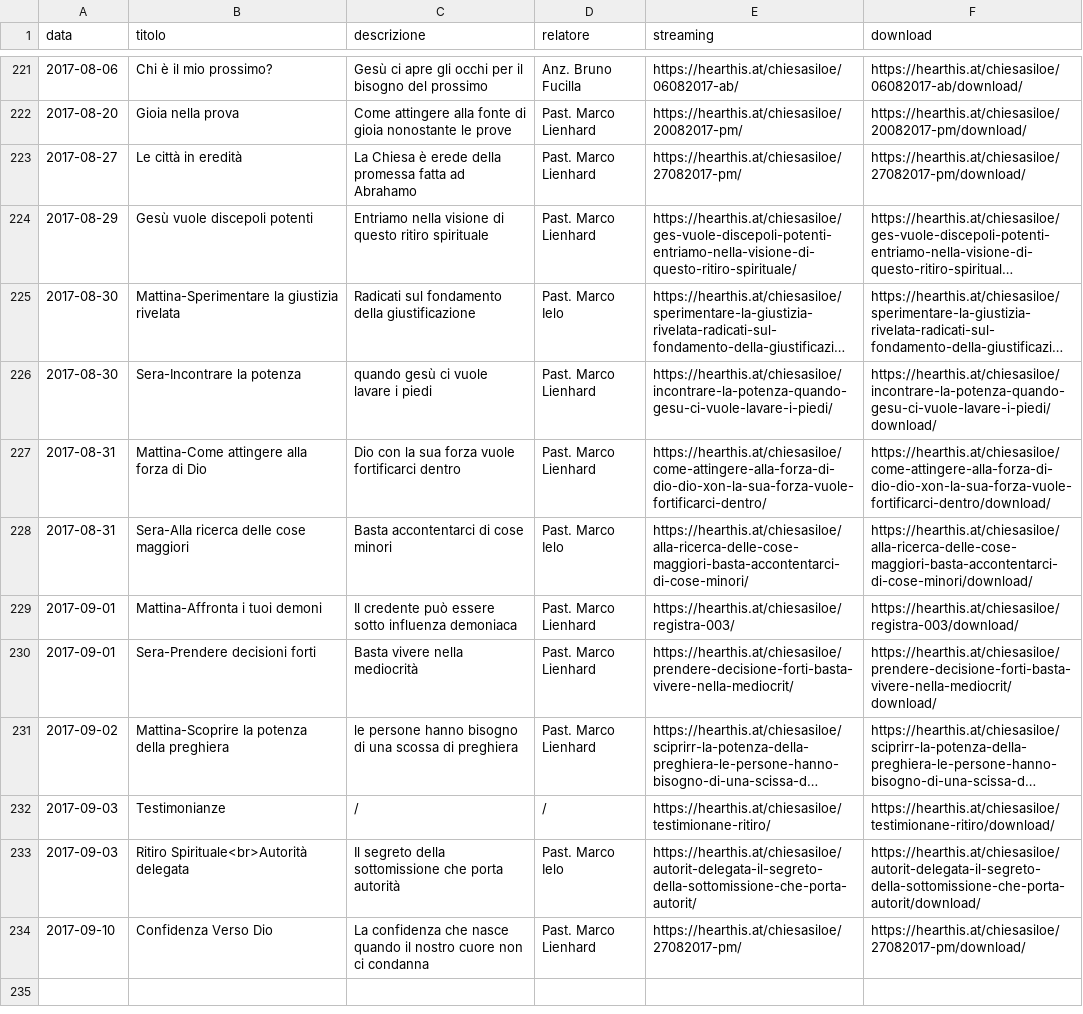
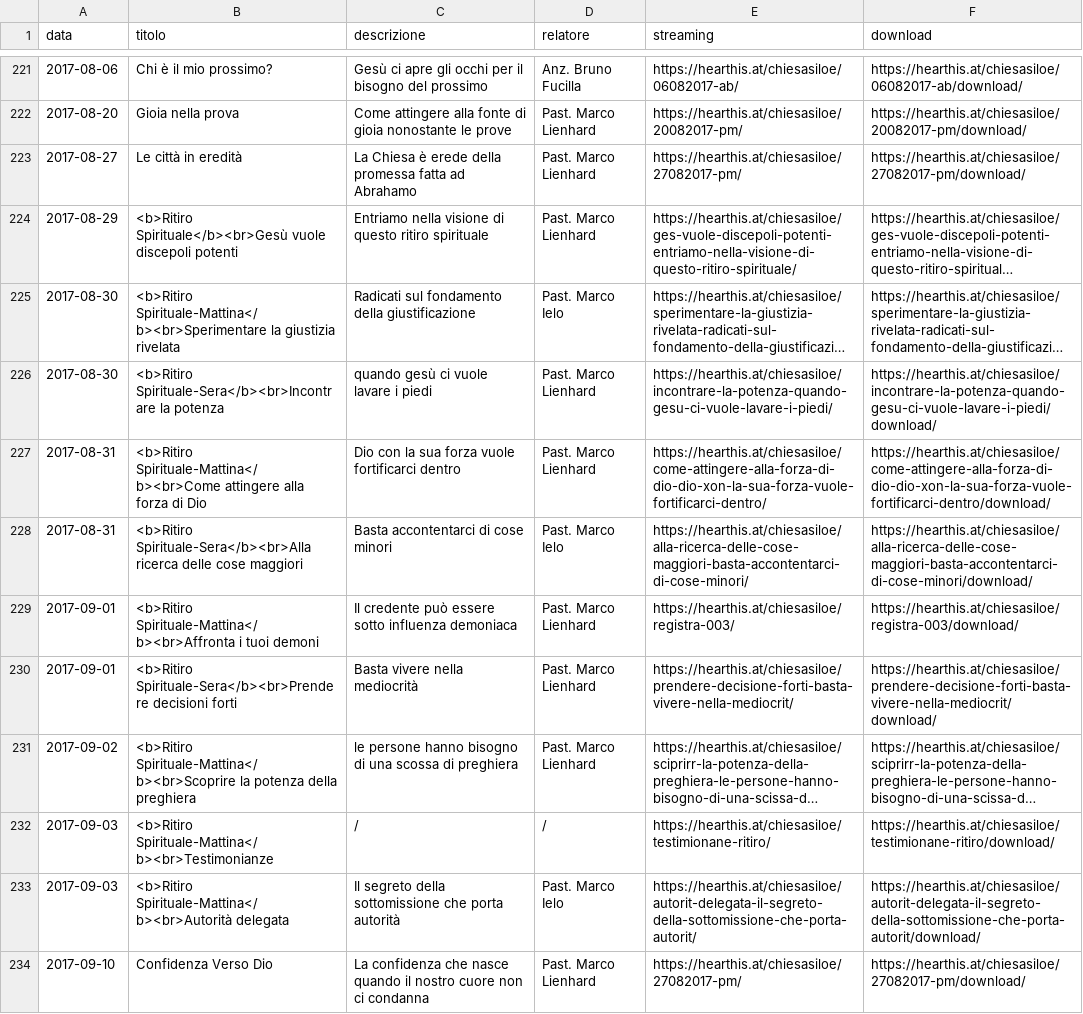
Before and after one commit to ChiesaSiloe/chiesasiloe.github.io, a CSV file: _data/sermons.csv, drawn as a sheet; only a part is shown, gaps mark what is left out; long unchanged cells end in …; the diff names each change by its address in the sheet, - before the commit and + after, or states it on an @@ line.

```diff
--- a/_data/sermons.csv
+++ b/_data/sermons.csv
-B224 (titolo): Gesù vuole discepoli potenti
+B224 (titolo): <b>Ritiro Spirituale</b><br>Gesù vuole discepoli potenti
-B225 (titolo): Mattina-Sperimentare la giustizia…
+B225 (titolo): <b>Ritiro Spirituale-Mattina</b><br>Sperimentare la giustizia…
-B226 (titolo): Sera-Incontrare la potenza
+B226 (titolo): <b>Ritiro Spirituale-Sera</b><br>Incontrare la potenza
-B227 (titolo): Mattina-Come attingere alla…
+B227 (titolo): <b>Ritiro Spirituale-Mattina</b><br>Come attingere alla…
-B228 (titolo): Sera-Alla ricerca delle…
+B228 (titolo): <b>Ritiro Spirituale-Sera</b><br>Alla ricerca delle…
-B229 (titolo): Mattina-Affronta i tuoi demoni
+B229 (titolo): <b>Ritiro Spirituale-Mattina</b><br>Affronta i tuoi demoni
-B230 (titolo): Sera-Prendere decisioni forti
+B230 (titolo): <b>Ritiro Spirituale-Sera</b><br>Prendere decisioni forti
-B231 (titolo): Mattina-Scoprire la potenza…
+B231 (titolo): <b>Ritiro Spirituale-Mattina</b><br>Scoprire la potenza…
-B232 (titolo): Testimonianze
+B232 (titolo): <b>Ritiro Spirituale-Mattina</b><br>Testimonianze
-B233 (titolo): Ritiro Spirituale<br>Autorità delegata
+B233 (titolo): <b>Ritiro Spirituale-Mattina</b><br>Autorità delegata
```
Also changed, not shown: 1 other file.
